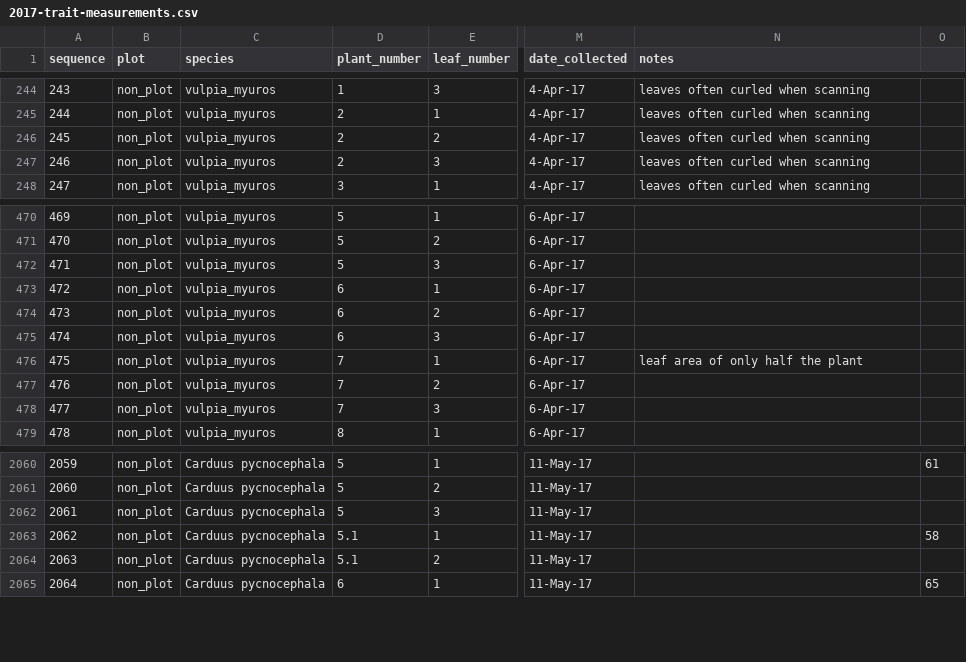
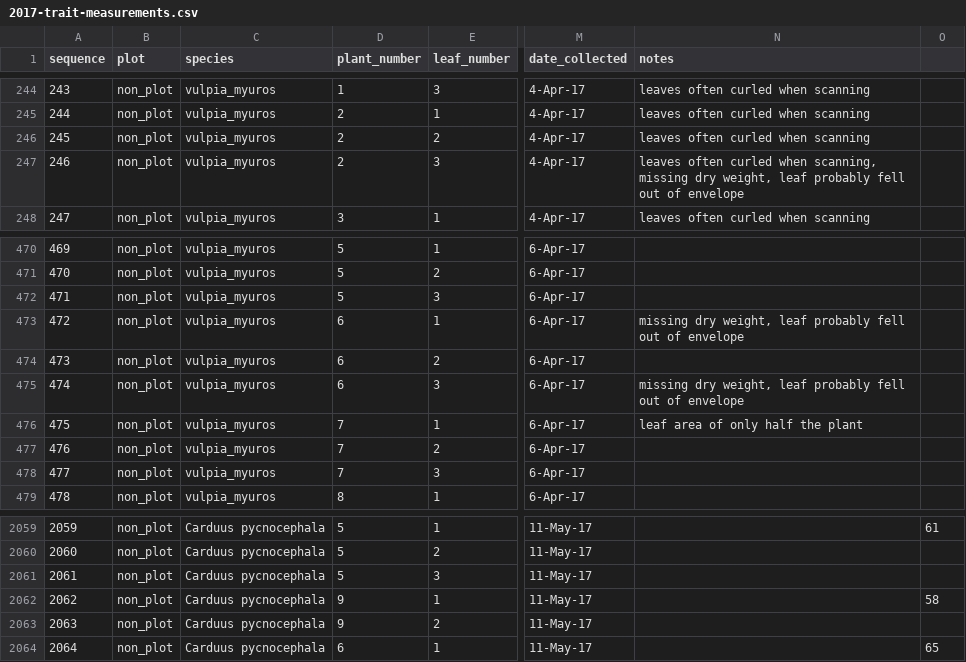
Before and after one commit to akleinhesselink/sedgwicktraits, a CSV file: data-raw/2017-trait-measurements.csv, drawn as a sheet; only a part is shown, gaps mark what is left out; addresses are those after the commit; the diff covers the shown part only; the diff names each change by its address in the sheet, - before the commit and + after, or states it on an @@ line.

Commit message:
Clean up missing and incomplete data
Add leaf by leaf scans for LOST and TRAL5.

LOST plants 5, 6, 7, 8 only had one scan pooling many leaves.
These were re-entered as leaf "1"

Remove empty rows for ERMO7 plant 7 and 8 leaf 2 and 3
Remove empty row for GAAP2 plant 7
Remove empty rows for TRAL5 plant 3
Add notes for FEMY2 plants 2 and 6
Remove empty row for LASE plant 8 leaf 3
Change plant number for CAPY2 plant 5.1 to plant "9"

```diff
--- a/data-raw/2017-trait-measurements.csv
+++ b/data-raw/2017-trait-measurements.csv
-N247 (notes): …curled when scanning
+N247 (notes): …curled when scanning, missing dry weight, leaf probably fell out of envelope
-N473 (notes): (empty)
+N473 (notes): missing dry weight, leaf probably fell out of envelope
-N475 (notes): (empty)
+N475 (notes): missing dry weight, leaf probably fell out of envelope
-D2062:D2063 (plant_number): 5.1
+D2062:D2063 (plant_number): 9
```
Also changed, not shown: 9 removed rows and 8 edited cells elsewhere in this file, 7 other files.
